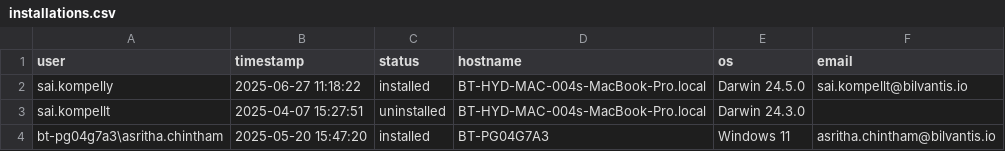
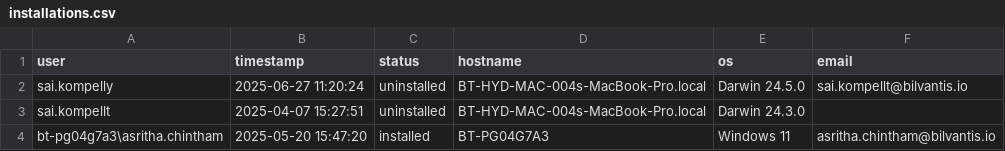
Before and after one commit to saikrishnakompelly-bilvantis/Genie-NoAI, a CSV file: installations.csv, drawn as a sheet.

Commit message:
Update installation status: sai.kompelly uninstalled

```diff
--- a/installations.csv
+++ b/installations.csv
@@ -1,3 +1,3 @@
 user,timestamp,status,hostname,os,email
-sai.kompelly,2025-06-27 11:18:22,installed,BT-HYD-MAC-004s-MacBook-Pro.local,Darwin 24.5.0,sai.kompellt@bilvantis.io
+sai.kompelly,2025-06-27 11:20:24,uninstalled,BT-HYD-MAC-004s-MacBook-Pro.local,Darwin 24.5.0,sai.kompellt@bilvantis.io
 sai.kompellt,2025-04-07 15:27:51,uninstalled,BT-HYD-MAC-004s-MacBook-Pro.local,Darwin 24.3.0,
```
